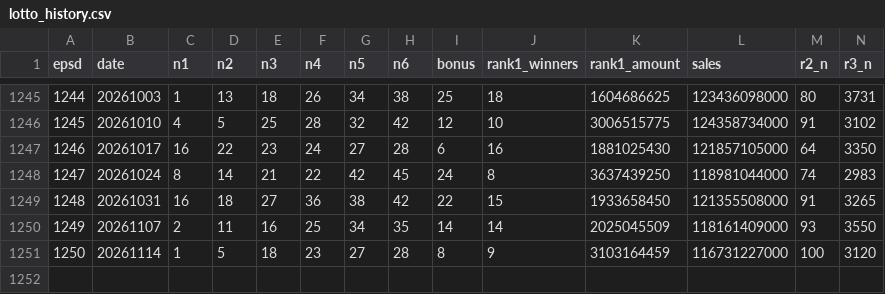
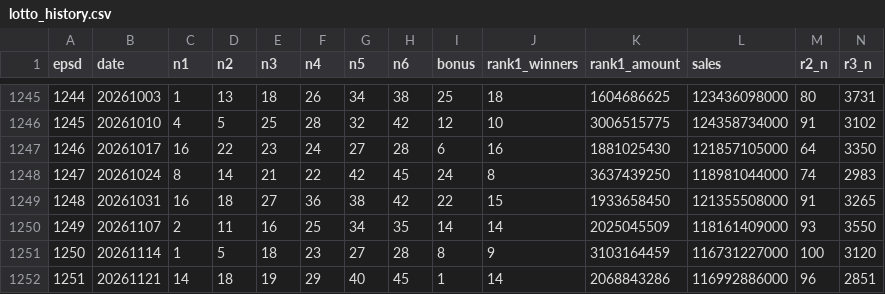
Before and after one commit to LucianaStyle/lotto-lab, a CSV file: data/lotto_history.csv, drawn as a sheet; only a part is shown, gaps mark what is left out; rows hold the shown columns only; the diff names each change by its address in the sheet, - before the commit and + after, or states it on an @@ line.

```diff
--- a/data/lotto_history.csv
+++ b/data/lotto_history.csv
+row 1252: 1251 | 20261121 | 14 | 18 | 19 | 29 | 40 | 45 | 1 | 14 | 2068843286 | 116992886000 | 96 | 2851
```
Also changed, not shown: data/lotto_picks.csv, data/popularity.csv, 2 other files.
